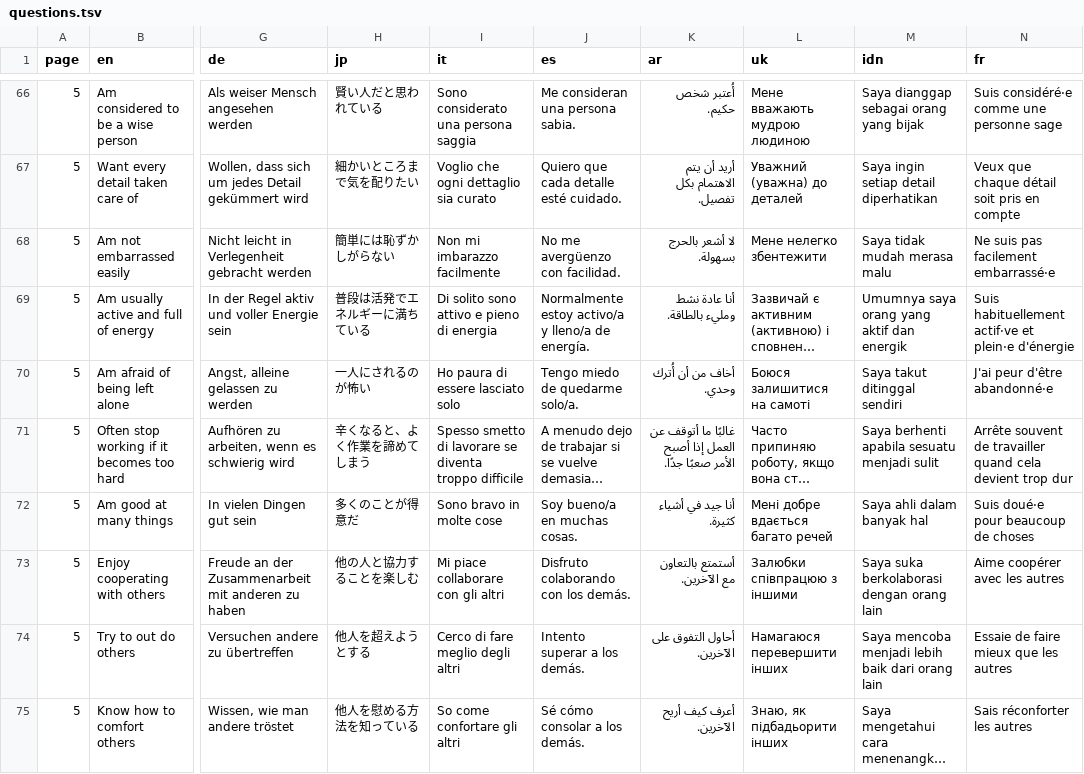
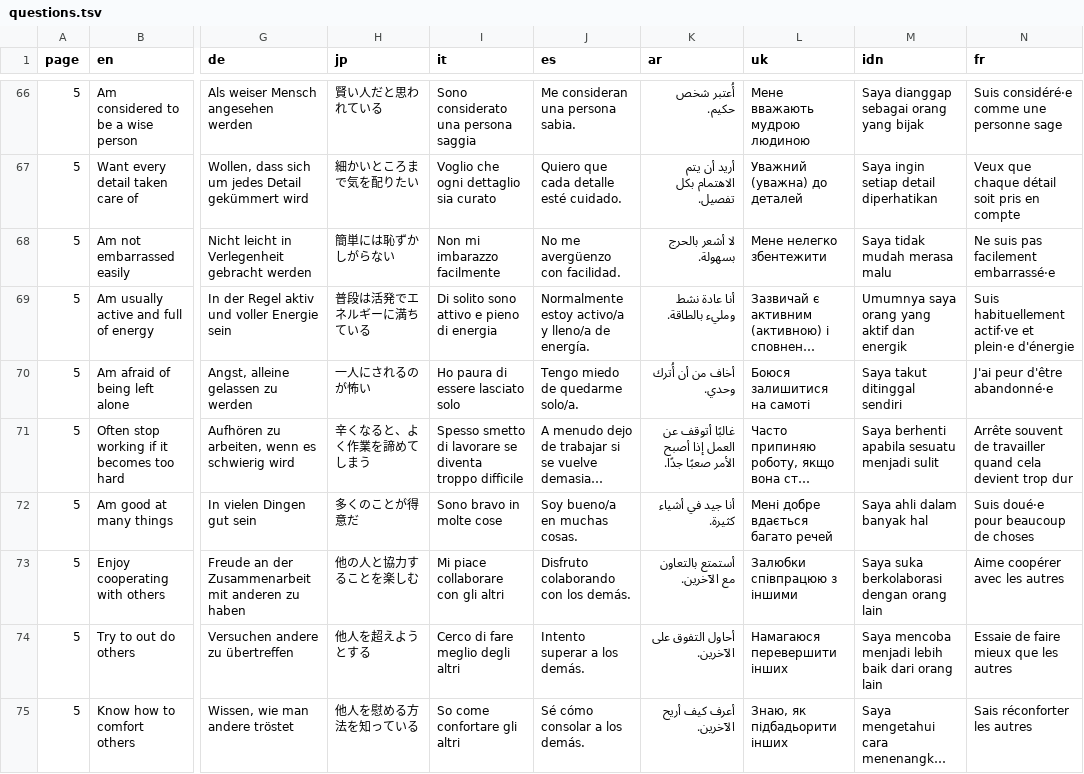
Before and after one commit to mottusemma/JobProfiler, a TSV file: www/questions.tsv, drawn as a sheet; only a part is shown, gaps mark what is left out; long unchanged cells end in …; the diff covers the shown part only; the diff names each change by its address in the sheet, - before the commit and + after, or states it on an @@ line.

```diff
--- a/www/questions.tsv
+++ b/www/questions.tsv
-K71 (ar): غالبًا ما أتوقف عن…
+K71 (ar): غالبًا أتوقف عن…
```
Also changed, not shown: 5 edited cells elsewhere in this file, www/ar/big5.tsv, 5 other files.
